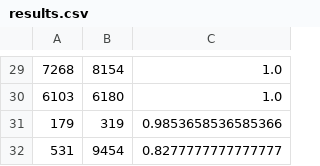
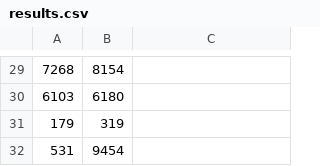
Before and after one commit to GauthierLeCompte/PlagiarismDetector, a CSV file: results.csv, drawn as a sheet; only a part is shown, gaps mark what is left out; the diff covers the shown part only; the diff names each change by its address in the sheet, - before the commit and + after, or states it on an @@ line.

```diff
--- a/results.csv
+++ b/results.csv
-C29:C30: 1.0
+C29:C30: (empty)
-C31: 0.9853658536585366
+C31: (empty)
-C32: 0.8277777777777777
+C32: (empty)
```
Also changed, not shown: 1 added row, 1 removed row and 27 edited cells elsewhere in this file, 1 other file.
